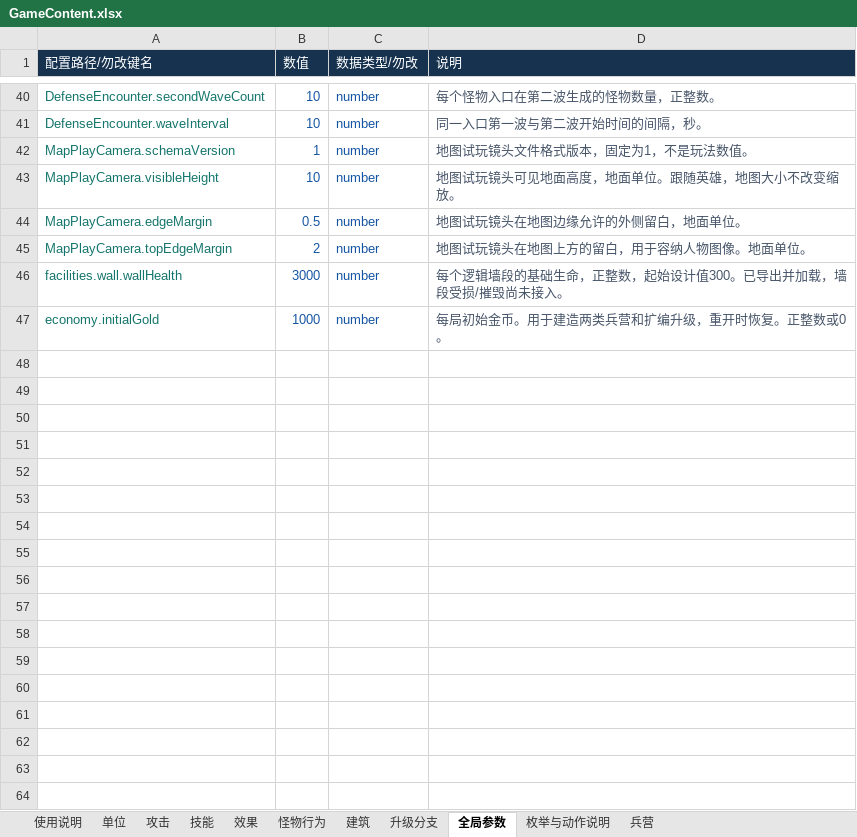
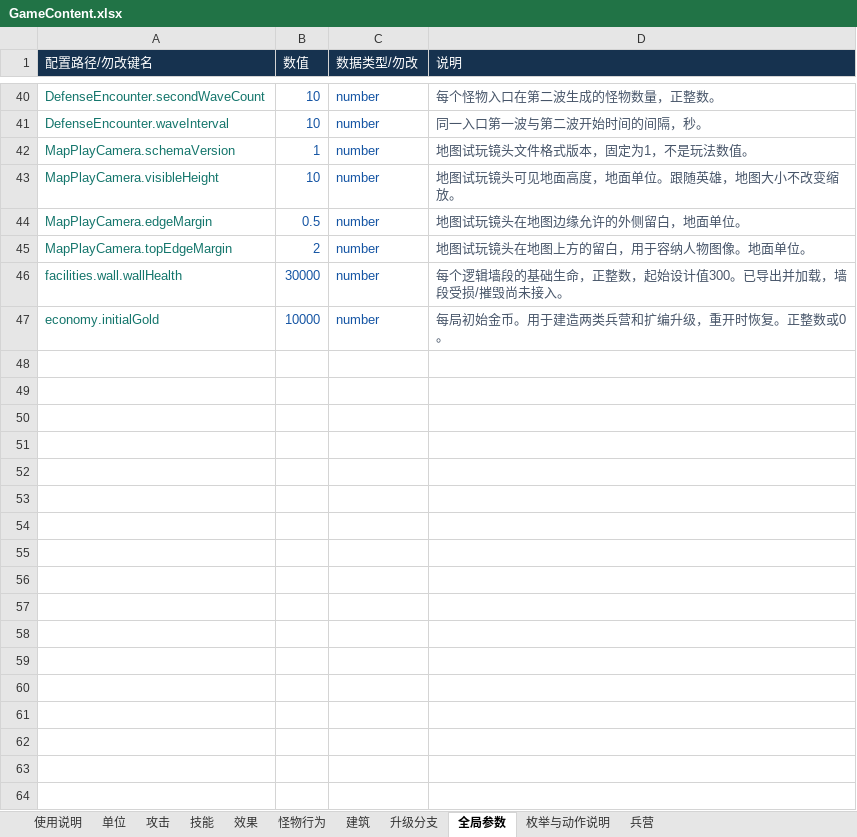
Before and after one commit to cactusgame/game-td, an Excel workbook: Config/GameContent.xlsx, sheet 全局参数, drawn as a sheet; only a part is shown, gaps mark what is left out; values as stored, in another font and other column widths than the file's, no borders; the diff covers the shown part only; the diff names each change by its address in the sheet, - before the commit and + after, or states it on an @@ line.

```diff
--- a/Config/GameContent.xlsx (sheet 全局参数)
+++ b/Config/GameContent.xlsx (sheet 全局参数)
-B46 (数值): 3000
+B46 (数值): 30000
-B47 (数值): 1000
+B47 (数值): 10000
+row 48: (empty)
+row 49: (empty)
+row 50: (empty)
+row 51: (empty)
+row 52: (empty)
+row 53: (empty)
+row 54: (empty)
+row 55: (empty)
+row 56: (empty)
+row 57: (empty)
+row 58: (empty)
+row 59: (empty)
+row 60: (empty)
+row 61: (empty)
+row 62: (empty)
+row 63: (empty)
+row 64: (empty)
```
Also changed, not shown: 37 added rows and 1 edited cell elsewhere in this sheet, sheet 攻击, sheet 技能, sheet 使用说明, sheet 单位, 51 other files.
